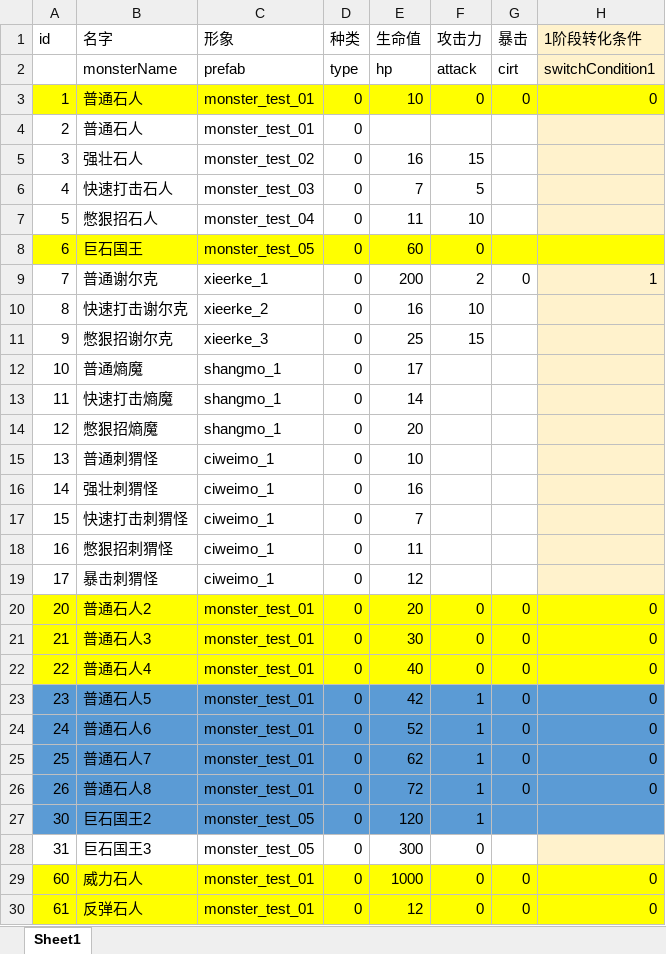
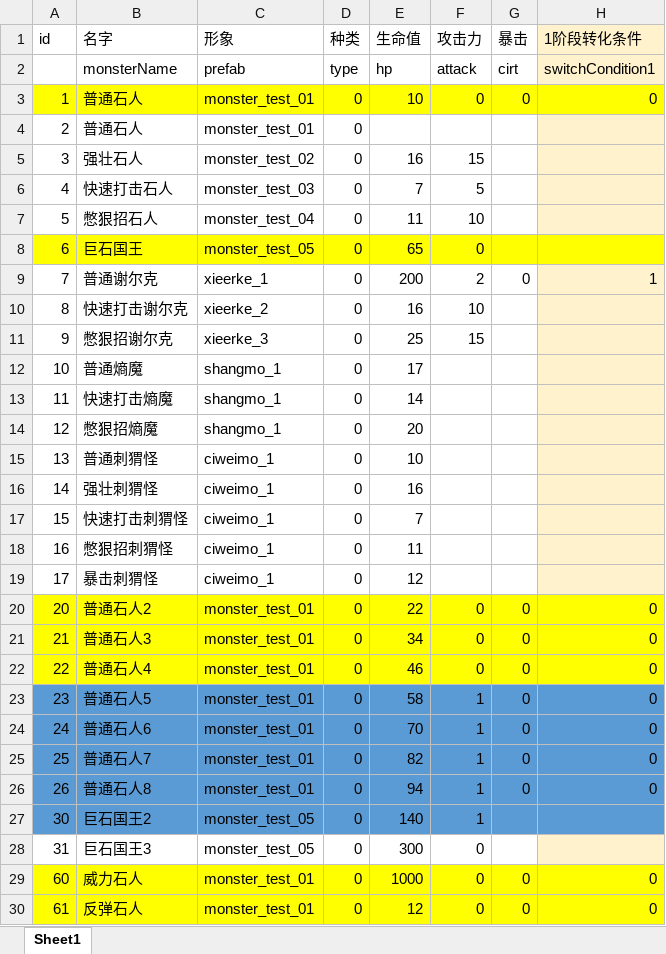
Before and after one commit to heizmoon/MagicPlay, an Excel workbook: Client/Assets/Data/MonsterType.xlsx, sheet Sheet1, drawn as a sheet; only a part is shown; values as stored, in another font and other column widths than the file's, no borders; the diff names each change by its address in the sheet, - before the commit and + after, or states it on an @@ line.

```diff
--- a/Client/Assets/Data/MonsterType.xlsx (sheet Sheet1)
+++ b/Client/Assets/Data/MonsterType.xlsx (sheet Sheet1)
-E8 (生命值): 60
+E8 (生命值): 65
-E20 (生命值): 20
+E20 (生命值): 22
-E21 (生命值): 30
+E21 (生命值): 34
-E22 (生命值): 40
+E22 (生命值): 46
-E23 (生命值): 42
+E23 (生命值): 58
-E24 (生命值): 52
+E24 (生命值): 70
-E25 (生命值): 62
+E25 (生命值): 82
-E26 (生命值): 72
+E26 (生命值): 94
-E27 (生命值): 120
+E27 (生命值): 140
```
Also changed, not shown: Client/Assets/Data/Buff.xlsx, Client/Assets/Data/Character.xlsx, 7 other files.
